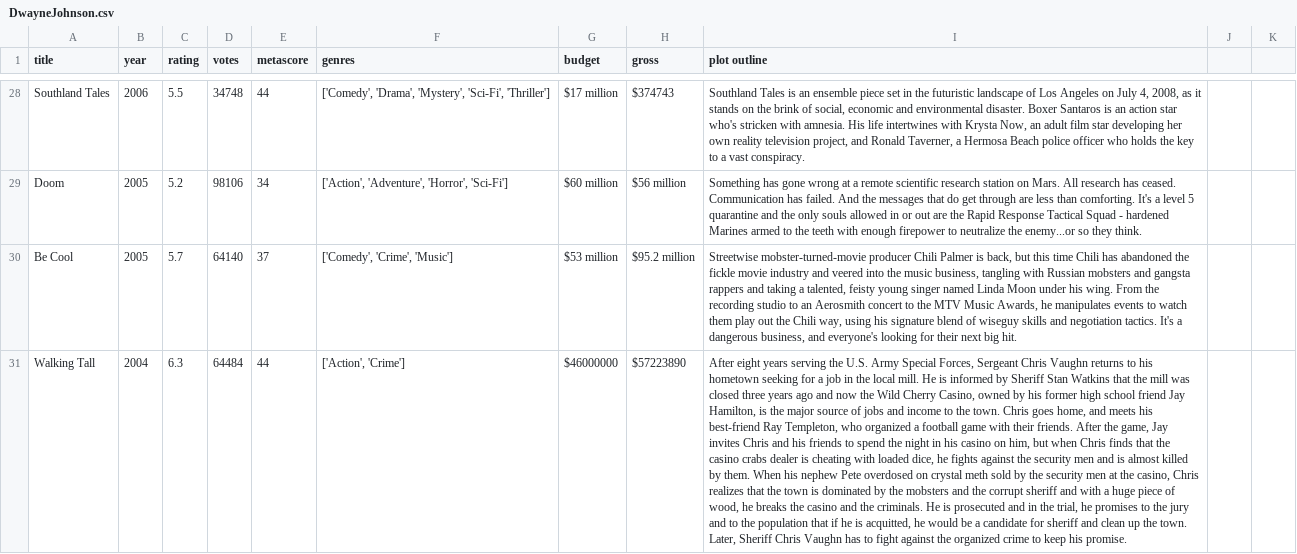
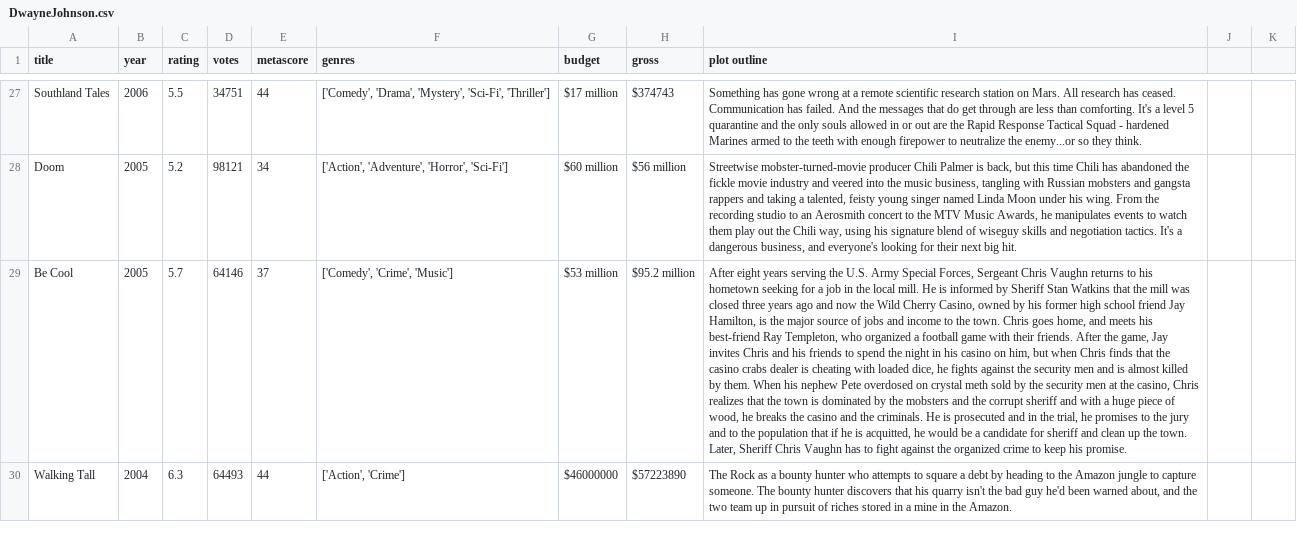
Before and after one commit to gkropf/typecast-analysis, a CSV file: rawdata/DwayneJohnson.csv, drawn as a sheet; only a part is shown, gaps mark what is left out; addresses are those after the commit; the diff covers the shown part only; the diff names each change by its address in the sheet, - before the commit and + after, or states it on an @@ line.

```diff
--- a/rawdata/DwayneJohnson.csv
+++ b/rawdata/DwayneJohnson.csv
-D27 (votes): 34748
+D27 (votes): 34751
-I27 (plot outline): Southland Tales is an ensemble piece set in the futuristic landscape of Los Angeles on July 4, 2008, as it stands on the brink of social, economic and environmental disaster. Boxer Santaros is an action star who's stricken with amnesia. His life intertwines with Krysta Now, an adult film star developing her own reality television project, and Ronald Taverner, a Hermosa Beach police officer who holds the key to a vast conspiracy.
+I27 (plot outline): Something has gone wrong at a remote scientific research station on Mars. All research has ceased. Communication has failed. And the messages that do get through are less than comforting. It's a level 5 quarantine and the only souls allowed in or out are the Rapid Response Tactical Squad - hardened Marines armed to the teeth with enough firepower to neutralize the enemy...or so they think.
-D28 (votes): 98106
+D28 (votes): 98121
-I28 (plot outline): Something has gone wrong at a remote scientific research station on Mars. All research has ceased. Communication has failed. And the messages that do get through are less than comforting. It's a level 5 quarantine and the only souls allowed in or out are the Rapid Response Tactical Squad - hardened Marines armed to the teeth with enough firepower to neutralize the enemy...or so they think.
+I28 (plot outline): Streetwise mobster-turned-movie producer Chili Palmer is back, but this time Chili has abandoned the fickle movie industry and veered into the music business, tangling with Russian mobsters and gangsta rappers and taking a talented, feisty young singer named Linda Moon under his wing. From the recording studio to an Aerosmith concert to the MTV Music Awards, he manipulates events to watch them play out the Chili way, using his signature blend of wiseguy skills and negotiation tactics. It's a dangerous business, and everyone's looking for their next big hit.
-D29 (votes): 64140
+D29 (votes): 64146
-I29 (plot outline): Streetwise mobster-turned-movie producer Chili Palmer is back, but this time Chili has abandoned the fickle movie industry and veered into the music business, tangling with Russian mobsters and gangsta rappers and taking a talented, feisty young singer named Linda Moon under his wing. From the recording studio to an Aerosmith concert to the MTV Music Awards, he manipulates events to watch them play out the Chili way, using his signature blend of wiseguy skills and negotiation tactics. It's a dangerous business, and everyone's looking for their next big hit.
+I29 (plot outline): After eight years serving the U.S. Army Special Forces, Sergeant Chris Vaughn returns to his hometown seeking for a job in the local mill. He is informed by Sheriff Stan Watkins that the mill was closed three years ago and now the Wild Cherry Casino, owned by his former high school friend Jay Hamilton, is the major source of jobs and income to the town. Chris goes home, and meets his best-friend Ray Templeton, who organized a football game with their friends. After the game, Jay invites Chris and his friends to spend the night in his casino on him, but when Chris finds that the casino crabs dealer is cheating with loaded dice, he fights against the security men and is almost killed by them. When his nephew Pete overdosed on crystal meth sold by the security men at the casino, Chris realizes that the town is dominated by the mobsters and the corrupt sheriff and with a huge piece of wood, he breaks the casino and the criminals. He is prosecuted and in the trial, he promises to the jury and to the population that if he is acquitted, he would be a candidate for sheriff and clean up the town. Later, Sheriff Chris Vaughn has to fight against the organized crime to keep his promise.
-D30 (votes): 64484
+D30 (votes): 64493
-I30 (plot outline): After eight years serving the U.S. Army Special Forces, Sergeant Chris Vaughn returns to his hometown seeking for a job in the local mill. He is informed by Sheriff Stan Watkins that the mill was closed three years ago and now the Wild Cherry Casino, owned by his former high school friend Jay Hamilton, is the major source of jobs and income to the town. Chris goes home, and meets his best-friend Ray Templeton, who organized a football game with their friends. After the game, Jay invites Chris and his friends to spend the night in his casino on him, but when Chris finds that the casino crabs dealer is cheating with loaded dice, he fights against the security men and is almost killed by them. When his nephew Pete overdosed on crystal meth sold by the security men at the casino, Chris realizes that the town is dominated by the mobsters and the corrupt sheriff and with a huge piece of wood, he breaks the casino and the criminals. He is prosecuted and in the trial, he promises to the jury and to the population that if he is acquitted, he would be a candidate for sheriff and clean up the town. Later, Sheriff Chris Vaughn has to fight against the organized crime to keep his promise.
+I30 (plot outline): The Rock as a bounty hunter who attempts to square a debt by heading to the Amazon jungle to capture someone. The bounty hunter discovers that his quarry isn't the bad guy he'd been warned about, and the two team up in pursuit of riches stored in a mine in the Amazon.
```
Also changed, not shown: 1 removed row and 68 edited cells elsewhere in this file, cleandata/OwenWilson.csv, cleandata/TomCruise.csv, 15 other files.
